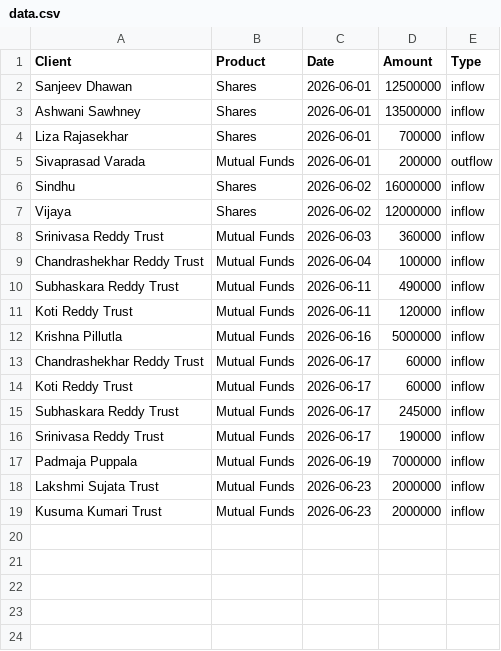
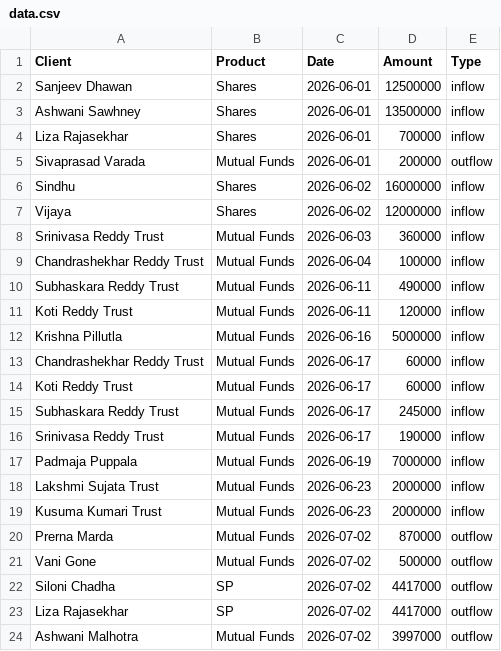
Before and after one commit to protimadhawan/dashboard, a CSV file: data.csv, drawn as a sheet.

Commit message:
Update data.csv

```diff
--- a/data.csv
+++ b/data.csv
@@ -19 +19,6 @@ Lakshmi Sujata Trust,Mutual Funds,2026-06-23,2000000,inflow
 Kusuma Kumari Trust,Mutual Funds,2026-06-23,2000000,inflow
+Prerna Marda,Mutual Funds,2026-07-02,870000,outflow
+Vani Gone,Mutual Funds,2026-07-02,500000,outflow
+Siloni Chadha,SP,2026-07-02,4417000,outflow
+Liza Rajasekhar,SP,2026-07-02,4417000,outflow
+Ashwani Malhotra,Mutual Funds,2026-07-02,3997000,outflow
```
